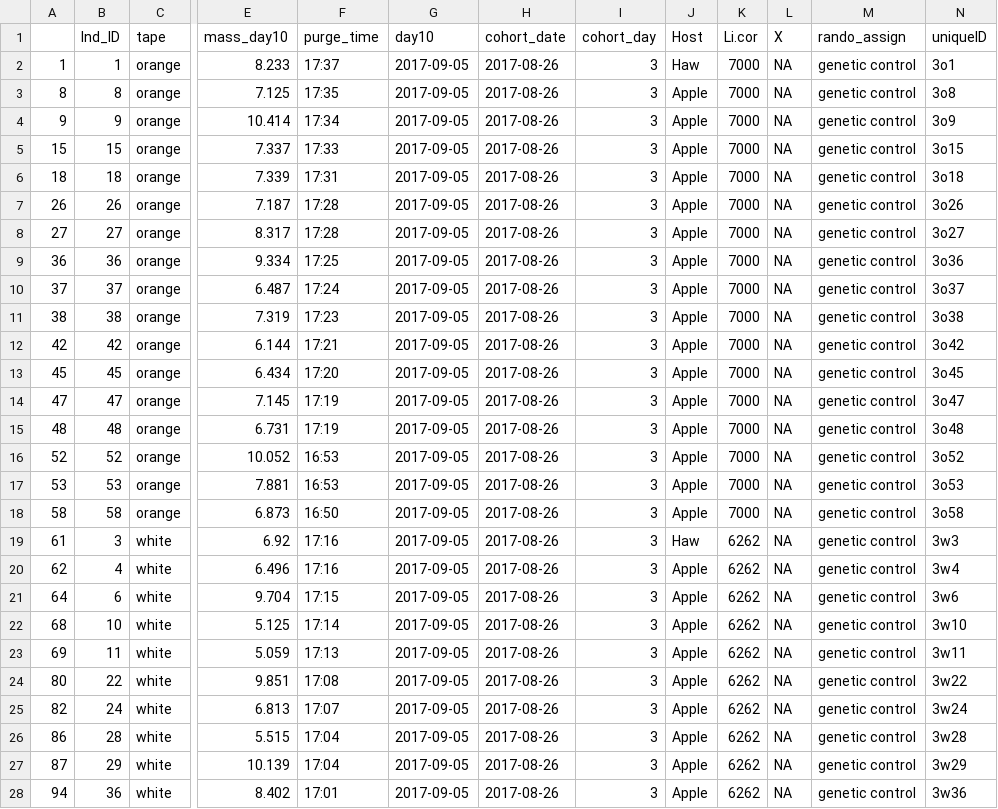
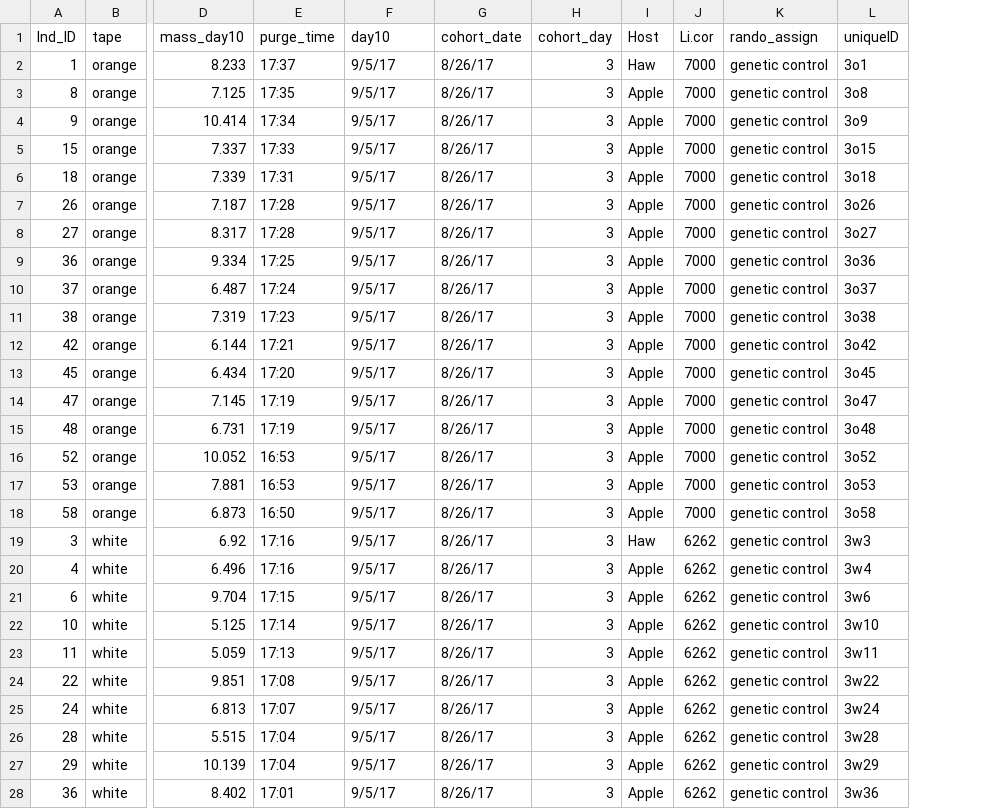
Before and after one commit to adnguyen/Circadian_rhythm_runs_seasonal_timing, a CSV file: Data/randomizing/2017-09-07_day3cohort_genetic_control.csv, drawn as a sheet; only a part is shown, gaps mark what is left out; removed rows and columns are numbered as before the commit, all else as after; the diff covers the shown part only; the diff names each change by its address in the sheet, - before the commit and + after, or states it on an @@ line.

```diff
--- a/Data/randomizing/2017-09-07_day3cohort_genetic_control.csv
+++ b/Data/randomizing/2017-09-07_day3cohort_genetic_control.csv
-column A, rows 2-28: 1 | 8 | 9 | 15 | 18 | 26 | 27 | 36 | 37 | 38 | 42 | 45 | 47 | 48 | 52 | 53 | 58 | 61 | 62 | 64 | 68 | 69 | 80 | 82 | 86 | 87 | 94
-column L (X), rows 2-28: all NA
-F2:F28 (day10): 2017-09-05
+F2:F28 (day10): 9/5/17
-G2:G28 (cohort_date): 2017-08-26
+G2:G28 (cohort_date): 8/26/17
```
Also changed, not shown: 14 edited cells elsewhere in this file, Data/randomizing/2017-09-07_day3cohort_RT_eclosion.csv, Data/randomizing/2017-09-07_day3cohort_simulated_overwintering.csv.
